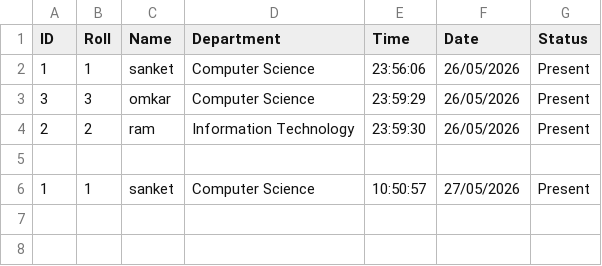
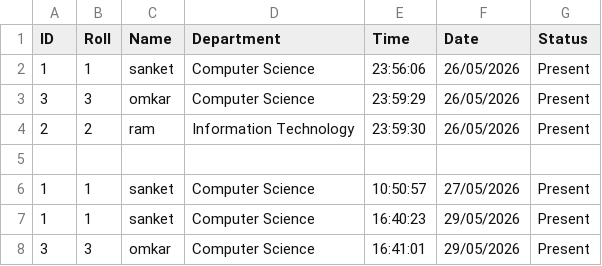
Before and after one commit to sanketsabale/AttendX---Smart-attendence-management-system, a CSV file: attendance.csv, drawn as a sheet; the diff names each change by its address in the sheet, - before the commit and + after, or states it on an @@ line.

```diff
--- a/attendance.csv
+++ b/attendance.csv
+row 7: 1 | 1 | sanket | Computer Science | 16:40:23 | 29/05/2026 | Present
+row 8: 3 | 3 | omkar | Computer Science | 16:41:01 | 29/05/2026 | Present
```
Also changed, not shown: 7 other files.
